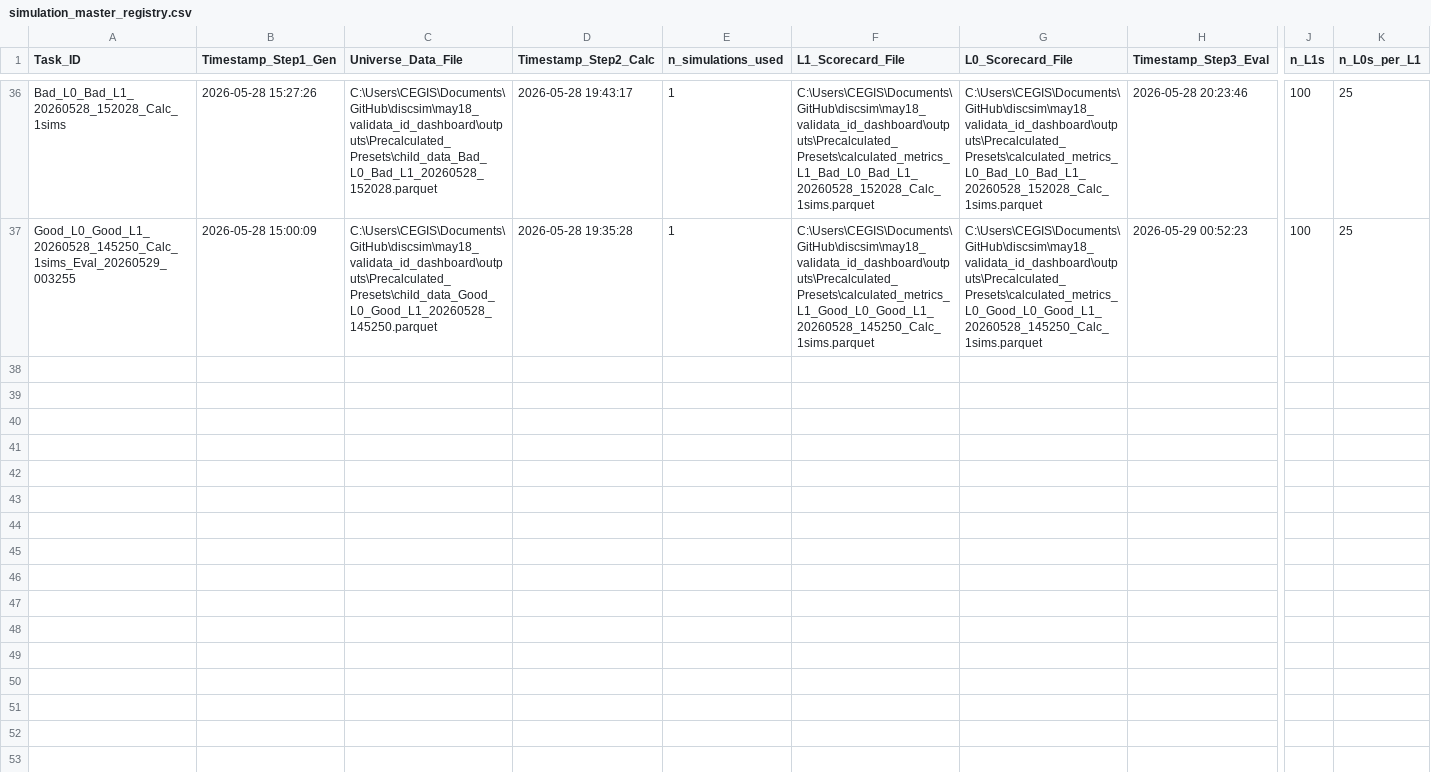
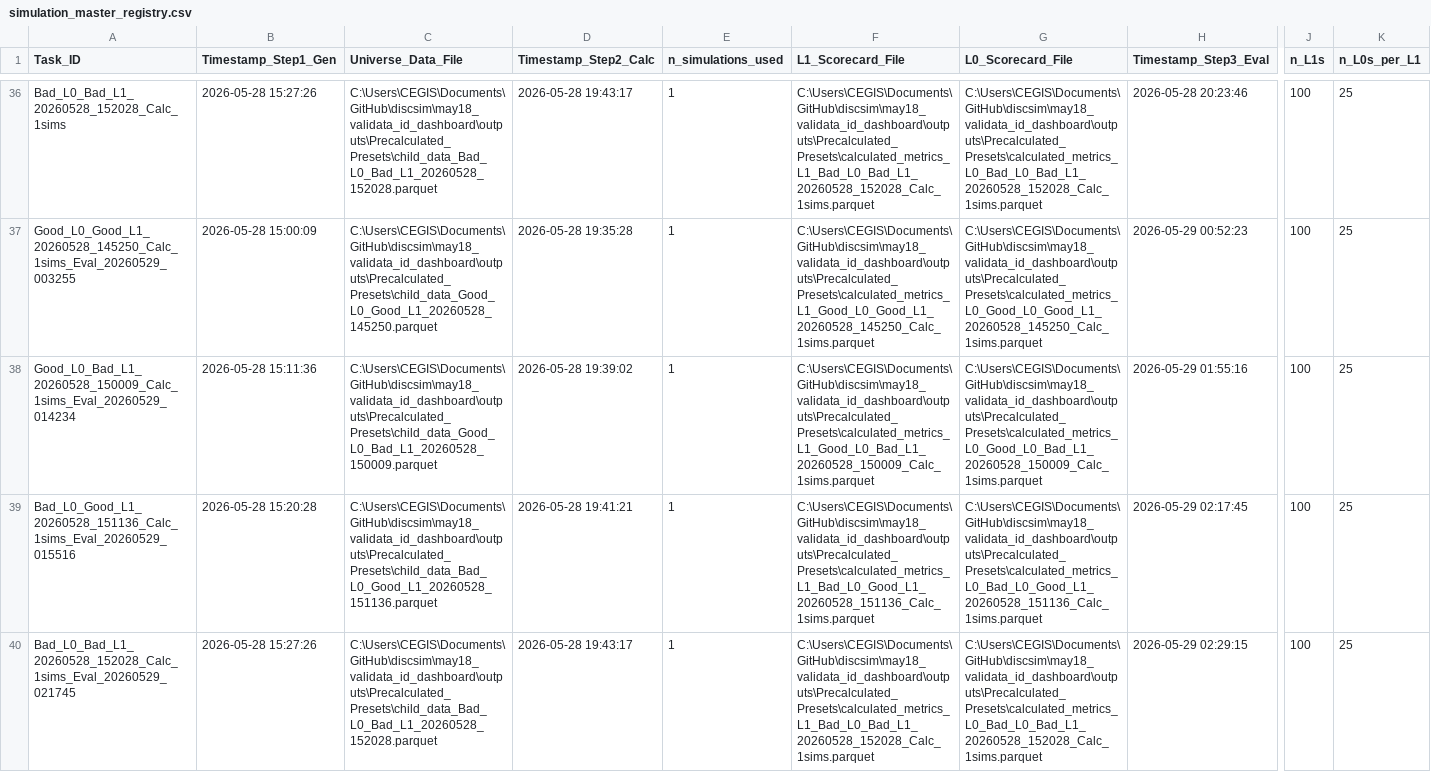
Before and after one commit to vaishnav-sudhanva/discsim, a CSV file: may18_validata_id_dashboard/outputs/simulation_master_registry.csv, drawn as a sheet; only a part is shown, gaps mark what is left out; rows hold the shown columns only; the diff names each change by its address in the sheet, - before the commit and + after, or states it on an @@ line.

```diff
--- a/may18_validata_id_dashboard/outputs/simulation_master_registry.csv
+++ b/may18_validata_id_dashboard/outputs/simulation_master_registry.csv
+row 38: Good_L0_Bad_L1_20260528_150009_Calc_1sims_Eval_20260529_014234 | 2026-05-28 15:11:36 | C:\Users\CEGIS\Documents\GitHub\discsim\may18_validata_id_dashboard\outputs\Precalculated_Presets\child_data_Good_L0_Bad_L1_20260528_150009.parquet | 2026-05-28 19:39:02 | 1 | C:\Users\CEGIS\Documents\GitHub\discsim\may18_validata_id_dashboard\outputs\Precalculated_Presets\calculated_metrics_L1_Good_L0_Bad_L1_20260528_150009_Calc_1sims.parquet | C:\Users\CEGIS\Documents\GitHub\discsim\may18_validata_id_dashboard\outputs\Precalculated_Presets\calculated_metrics_L0_Good_L0_Bad_L1_20260528_150009_Calc_1sims.parquet | 2026-05-29 01:55:16 | 100 | 25
+row 39: Bad_L0_Good_L1_20260528_151136_Calc_1sims_Eval_20260529_015516 | 2026-05-28 15:20:28 | C:\Users\CEGIS\Documents\GitHub\discsim\may18_validata_id_dashboard\outputs\Precalculated_Presets\child_data_Bad_L0_Good_L1_20260528_151136.parquet | 2026-05-28 19:41:21 | 1 | C:\Users\CEGIS\Documents\GitHub\discsim\may18_validata_id_dashboard\outputs\Precalculated_Presets\calculated_metrics_L1_Bad_L0_Good_L1_20260528_151136_Calc_1sims.parquet | C:\Users\CEGIS\Documents\GitHub\discsim\may18_validata_id_dashboard\outputs\Precalculated_Presets\calculated_metrics_L0_Bad_L0_Good_L1_20260528_151136_Calc_1sims.parquet | 2026-05-29 02:17:45 | 100 | 25
+row 40: Bad_L0_Bad_L1_20260528_152028_Calc_1sims_Eval_20260529_021745 | 2026-05-28 15:27:26 | C:\Users\CEGIS\Documents\GitHub\discsim\may18_validata_id_dashboard\outputs\Precalculated_Presets\child_data_Bad_L0_Bad_L1_20260528_152028.parquet | 2026-05-28 19:43:17 | 1 | C:\Users\CEGIS\Documents\GitHub\discsim\may18_validata_id_dashboard\outputs\Precalculated_Presets\calculated_metrics_L1_Bad_L0_Bad_L1_20260528_152028_Calc_1sims.parquet | C:\Users\CEGIS\Documents\GitHub\discsim\may18_validata_id_dashboard\outputs\Precalculated_Presets\calculated_metrics_L0_Bad_L0_Bad_L1_20260528_152028_Calc_1sims.parquet | 2026-05-29 02:29:15 | 100 | 25
```
Also changed, not shown: 20 other files.
